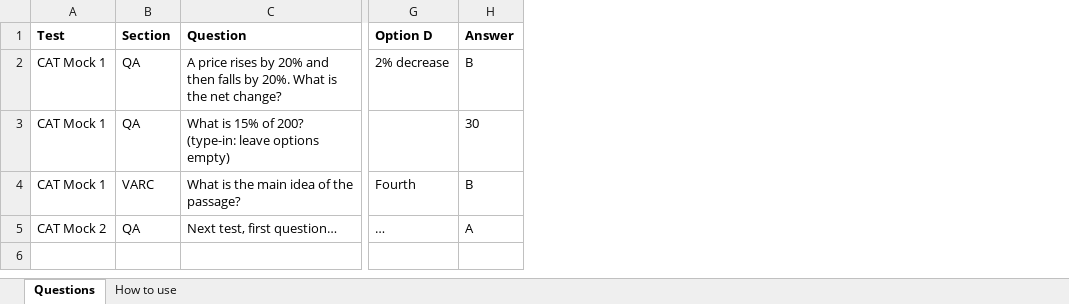
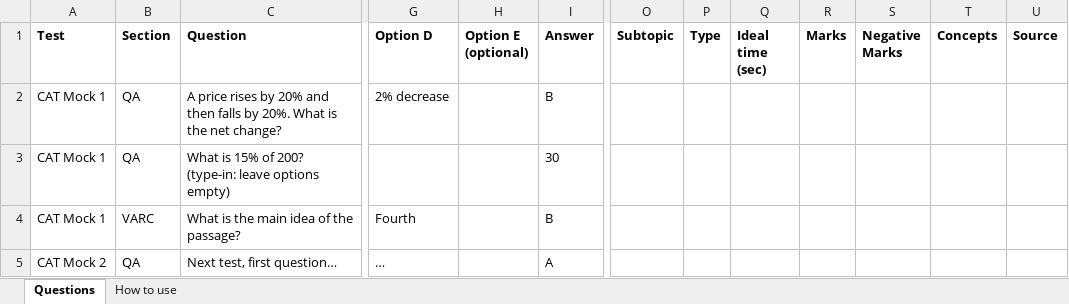
Before and after one commit to akashjrathi07-svg/dE-Educare, an Excel workbook: portal/public/test-upload-template.xlsx, sheet Questions, drawn as a sheet; only a part is shown, gaps mark what is left out; values as stored, in another font and other column widths than the file's, no borders; the diff names each change by its address in the sheet, - before the commit and + after, or states it on an @@ line.

```diff
--- a/portal/public/test-upload-template.xlsx (sheet Questions)
+++ b/portal/public/test-upload-template.xlsx (sheet Questions)
+column H (Option E (optional)), empty
+column O (Subtopic), empty
+column P (Type), empty
+column Q (Ideal time (sec)), empty
+column R (Marks), empty
+column S (Negative Marks), empty
+column T (Concepts), empty
+column U (Source), empty
```
Also changed, not shown: portal/public/question-details-template.xlsx, 16 other files.
